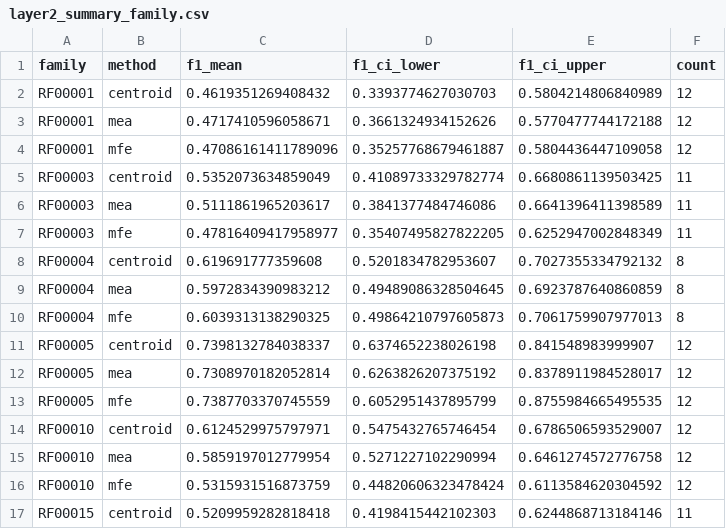
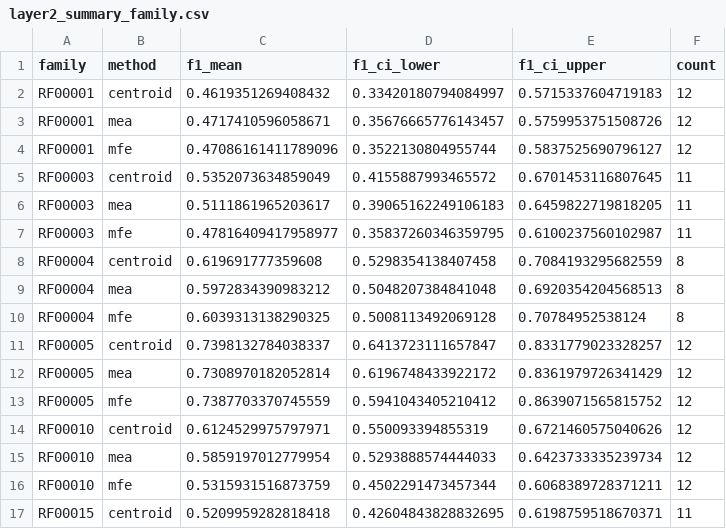
Before and after one commit to kanekalla/foldtrust, a CSV file: benchmarks/outputs/layer2/layer2_summary_family.csv, drawn as a sheet; only a part is shown; the diff covers the shown part only.

```diff
--- a/benchmarks/outputs/layer2/layer2_summary_family.csv
+++ b/benchmarks/outputs/layer2/layer2_summary_family.csv
@@ -1,17 +1,17 @@
 family,method,f1_mean,f1_ci_lower,f1_ci_upper,count
-RF00001,centroid,0.4619351269408432,0.3393774627030703,0.5804214806840989,12
-RF00001,mea,0.4717410596058671,0.3661324934152626,0.5770477744172188,12
-RF00001,mfe,0.47086161411789096,0.35257768679461887,0.5804436447109058,12
-RF00003,centroid,0.5352073634859049,0.41089733329782774,0.6680861139503425,11
-RF00003,mea,0.5111861965203617,0.3841377484746086,0.6641396411398589,11
-RF00003,mfe,0.47816409417958977,0.35407495827822205,0.6252947002848349,11
-RF00004,centroid,0.619691777359608,0.5201834782953607,0.7027355334792132,8
-RF00004,mea,0.5972834390983212,0.49489086328504645,0.6923787640860859,8
-RF00004,mfe,0.6039313138290325,0.49864210797605873,0.7061759907977013,8
-RF00005,centroid,0.7398132784038337,0.6374652238026198,0.841548983999907,12
-RF00005,mea,0.7308970182052814,0.6263826207375192,0.8378911984528017,12
-RF00005,mfe,0.7387703370745559,0.6052951437895799,0.8755984665495535,12
-RF00010,centroid,0.6124529975797971,0.5475432765746454,0.6786506593529007,12
-RF00010,mea,0.5859197012779954,0.5271227102290994,0.6461274572776758,12
-RF00010,mfe,0.5315931516873759,0.44820606323478424,0.6113584620304592,12
-RF00015,centroid,0.5209959282818418,0.4198415442102303,0.6244868713184146,11
+RF00001,centroid,0.4619351269408432,0.33420180794084997,0.5715337604719183,12
+RF00001,mea,0.4717410596058671,0.35676665776143457,0.5759953751508726,12
+RF00001,mfe,0.47086161411789096,0.3522130804955744,0.5837525690796127,12
+RF00003,centroid,0.5352073634859049,0.4155887993465572,0.6701453116807645,11
+RF00003,mea,0.5111861965203617,0.39065162249106183,0.6459822719818205,11
+RF00003,mfe,0.47816409417958977,0.35837260346359795,0.6100237560102987,11
+RF00004,centroid,0.619691777359608,0.5298354138407458,0.7084193295682559,8
+RF00004,mea,0.5972834390983212,0.5048207384841048,0.6920354204568513,8
+RF00004,mfe,0.6039313138290325,0.5008113492069128,0.70784952538124,8
+RF00005,centroid,0.7398132784038337,0.6413723111657847,0.8331779023328257,12
+RF00005,mea,0.7308970182052814,0.6196748433922172,0.8361979726341429,12
+RF00005,mfe,0.7387703370745559,0.5941043405210412,0.8639071565815752,12
+RF00010,centroid,0.6124529975797971,0.550093394855319,0.6721460575040626,12
+RF00010,mea,0.5859197012779954,0.5293888574444033,0.6423733335239734,12
+RF00010,mfe,0.5315931516873759,0.4502291473457344,0.6068389728371211,12
+RF00015,centroid,0.5209959282818418,0.42604843828832695,0.6198759518670371,11
```
Also changed, not shown: 82 edited cells elsewhere in this file, benchmarks/outputs/layer2/layer2_summary_dataset.csv, benchmarks/outputs/layer2/layer2_summary_length.csv, 9 other files.
